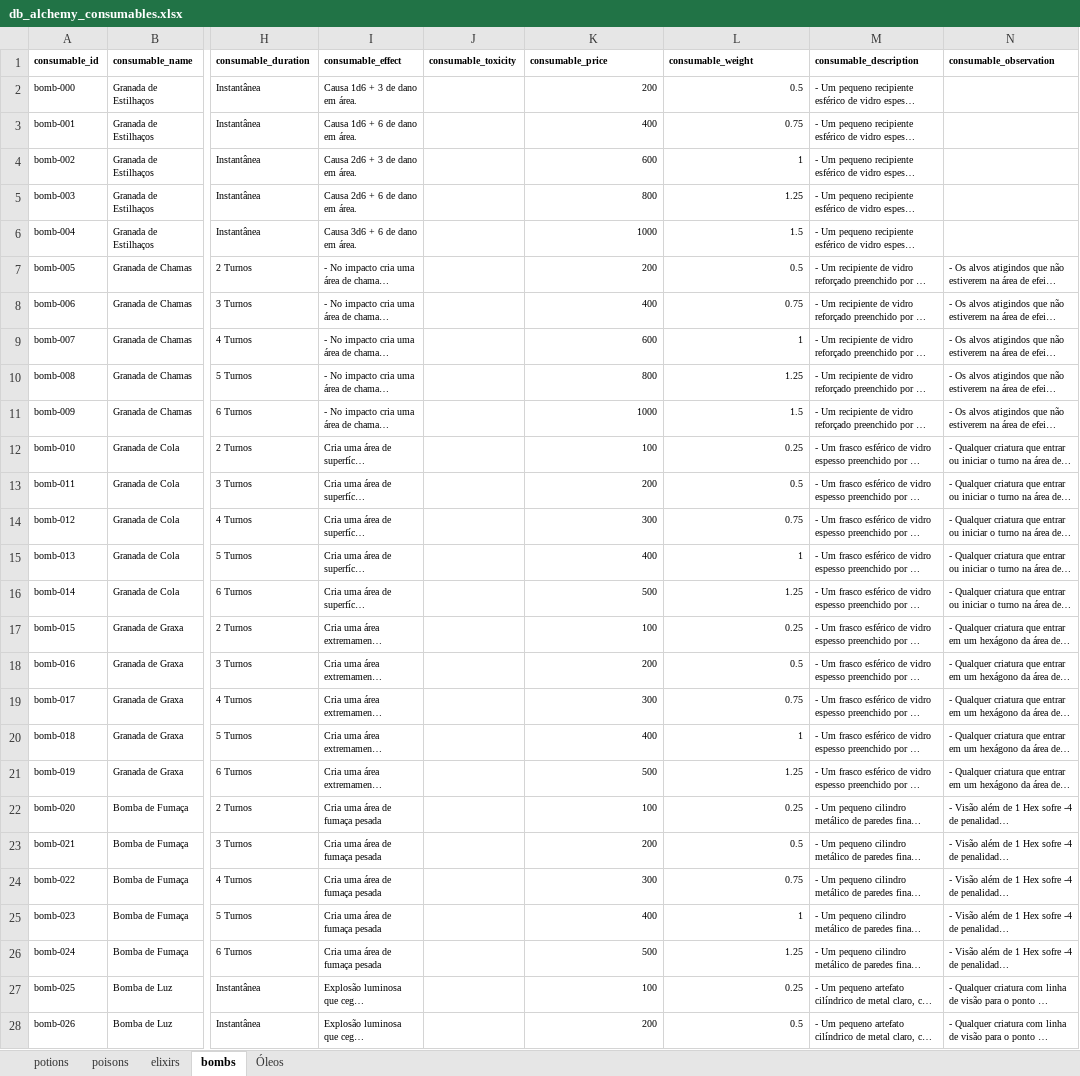
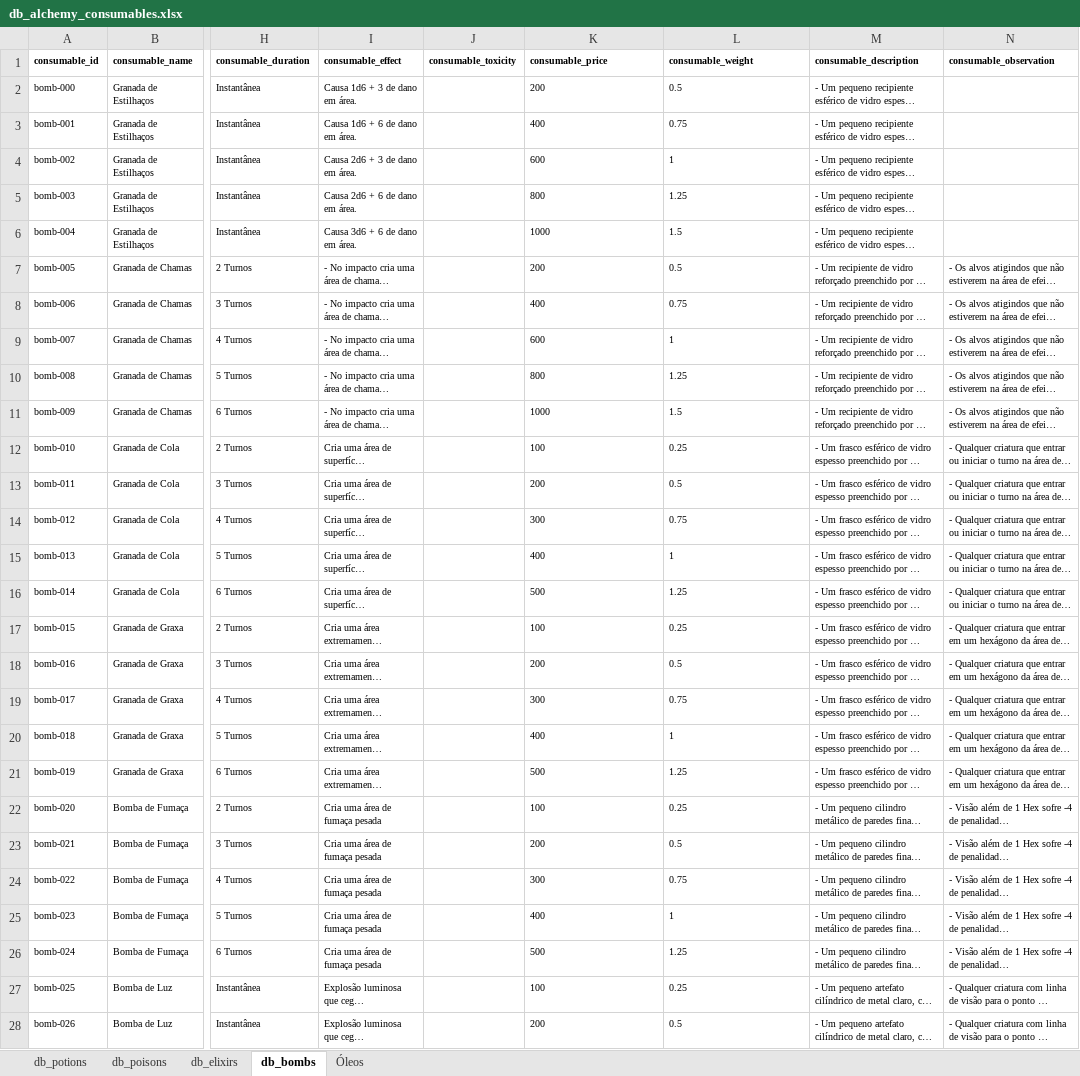
Before and after one commit to data-poet/archivumStreamlit, an Excel workbook: app/data/db_alchemy_consumables.xlsx, sheet db_bombs, drawn as a sheet; only a part is shown, gaps mark what is left out; long unchanged cells end in …; values as stored, in another font and other column widths than the file's, no borders; charts and pictures not drawn; the diff covers the shown part only; the diff names each change by its address in the sheet, - before the commit and + after, or states it on an @@ line.

Commit message:
add: Adicionei novos consumíveis

```diff
--- a/app/data/db_alchemy_consumables.xlsx (sheet db_bombs)
+++ b/app/data/db_alchemy_consumables.xlsx (sheet db_bombs)
-sheet tab: potions
+sheet tab: db_potions
-sheet tab: poisons
+sheet tab: db_poisons
-sheet tab: elixirs
+sheet tab: db_elixirs
-sheet tab: bombs
+sheet tab: db_bombs
-K2:L28 alignment: right
+K2:L28 alignment: left
```
Also changed, not shown: 5 added rows and cell formats elsewhere in this sheet.
